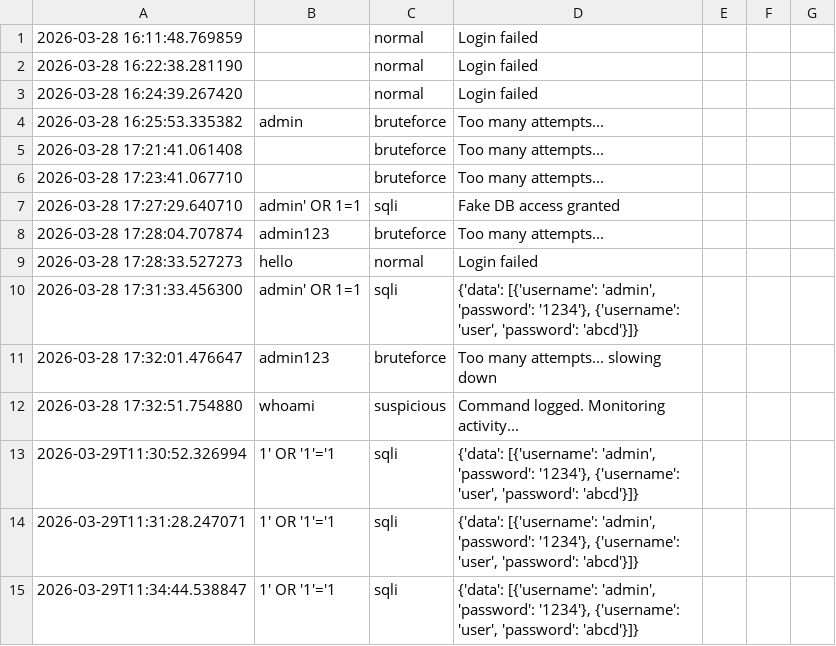
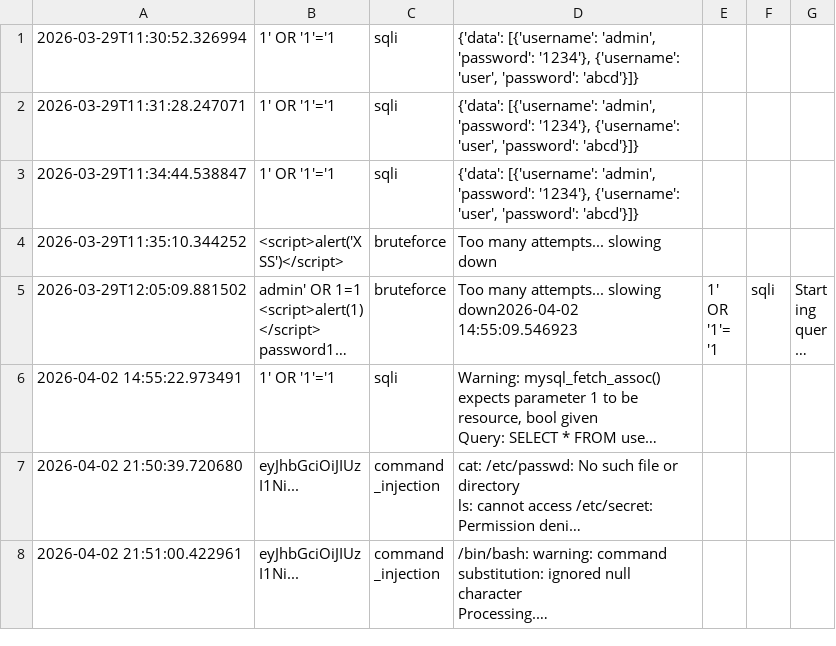
Before and after one commit to CodeNinja22-AS/AegisTrap, a CSV file: backend/app/database/logs.csv, drawn as a sheet; only a part is shown; the shorter side is filled out with more unchanged rows; long unchanged cells end in ….

Commit message:
deletly demo logs

```diff
--- a/backend/app/database/logs.csv
+++ b/backend/app/database/logs.csv
@@ -1,13 +1 @@
-2026-03-28 16:11:48.769859,,normal,Login failed
-2026-03-28 16:22:38.281190,,normal,Login failed
-2026-03-28 16:24:39.267420,,normal,Login failed
-2026-03-28 16:25:53.335382,admin,bruteforce,Too many attempts...
-2026-03-28 17:21:41.061408,,bruteforce,Too many attempts...
-2026-03-28 17:23:41.067710,,bruteforce,Too many attempts...
-2026-03-28 17:27:29.640710,admin' OR 1=1,sqli,Fake DB access granted
-2026-03-28 17:28:04.707874,admin123,bruteforce,Too many attempts...
-2026-03-28 17:28:33.527273,hello,normal,Login failed
-2026-03-28 17:31:33.456300,admin' OR 1=1,sqli,"{'data': [{'username': 'admin', 'password': '1234'}, {'username': 'user', 'password': 'abcd'}]}"
-2026-03-28 17:32:01.476647,admin123,bruteforce,Too many attempts... slowing down
-2026-03-28 17:32:51.754880,whoami,suspicious,Command logged. Monitoring activity...
 2026-03-29T11:30:52.326994,1' OR '1'='1,sqli,"{'data': [{'username': 'admin', 'password': '1234'}, {'username': 'user', 'password': 'abcd'}]}"
```
